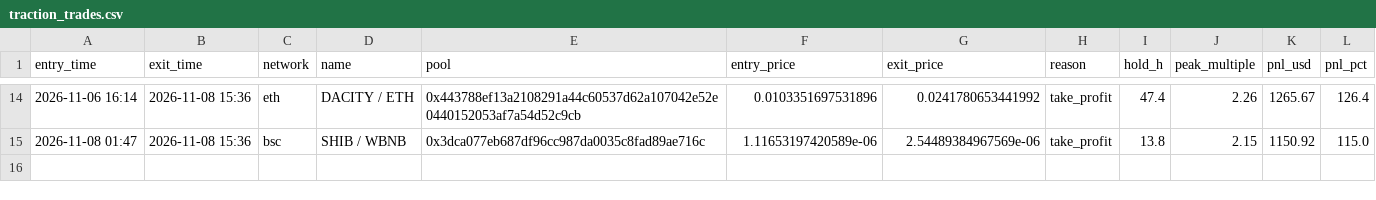
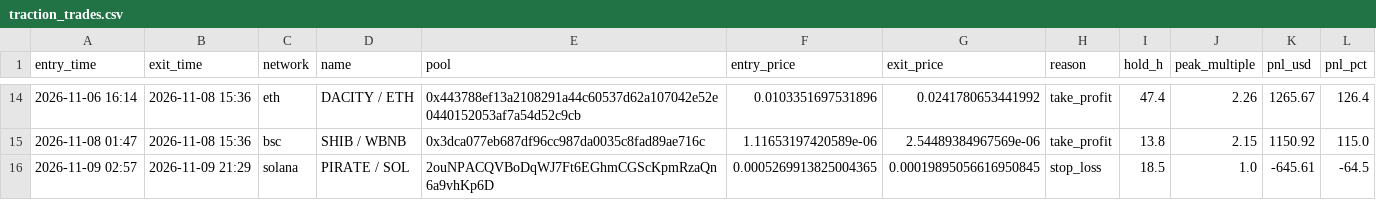
Before and after one commit to ClipDat/PHBsS109, a CSV file: traction_trades.csv, drawn as a sheet; only a part is shown, gaps mark what is left out.

```diff
--- a/traction_trades.csv
+++ b/traction_trades.csv
@@ -15 +15,2 @@ entry_time,exit_time,network,name,pool,entry_price,exit_price,reason,hold_h,peak
 2026-11-08 01:47,2026-11-08 15:36,bsc,SHIB / WBNB,0x3dca077eb687df96cc987da0035c8fad89ae716c,1.11653197420589e-06,2.54489384967569e-06,take_profit,13.8,2.15,1150.92,115.0
+2026-11-09 02:57,2026-11-09 21:29,solana,PIRATE / SOL,2ouNPACQVBoDqWJ7Ft6EGhmCGScKpmRzaQn6a9vhKp6D,0.0005269913825004365,0.00019895056616950845,stop_loss,18.5,1.0,-645.61,-64.5
```
Also changed, not shown: 1 other file.
